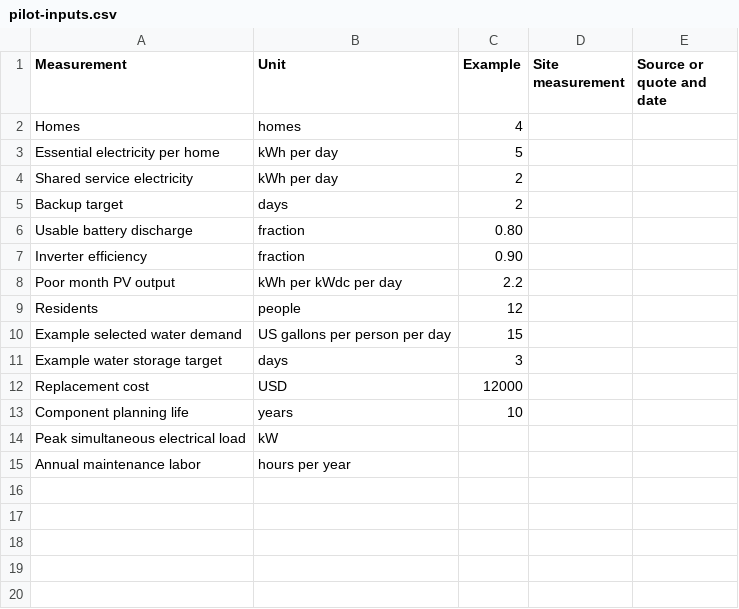
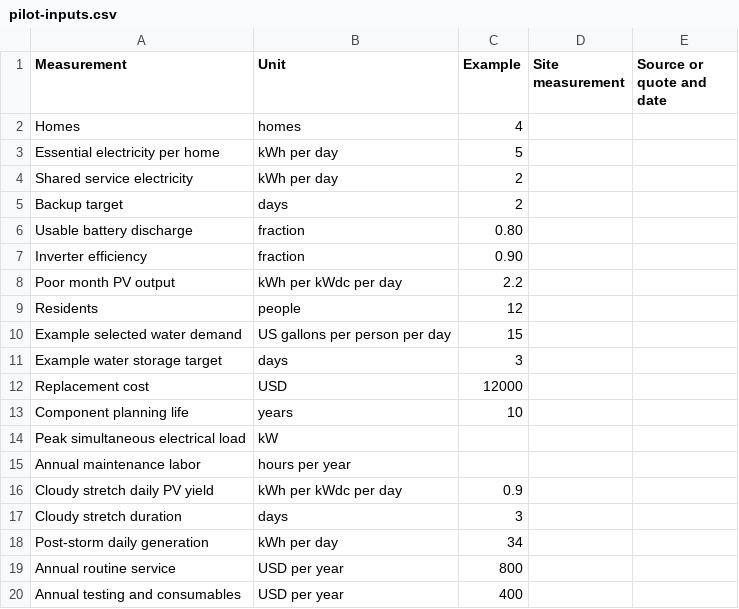
Before and after one commit to deusordo/Vatra, a CSV file: pilot-inputs.csv, drawn as a sheet.

```diff
--- a/pilot-inputs.csv
+++ b/pilot-inputs.csv
@@ -15 +15,6 @@ Peak simultaneous electrical load,kW,,,
 Annual maintenance labor,hours per year,,,
+Cloudy stretch daily PV yield,kWh per kWdc per day,0.9,,
+Cloudy stretch duration,days,3,,
+Post-storm daily generation,kWh per day,34,,
+Annual routine service,USD per year,800,,
+Annual testing and consumables,USD per year,400,,
```
Also changed, not shown: 2 other files.
